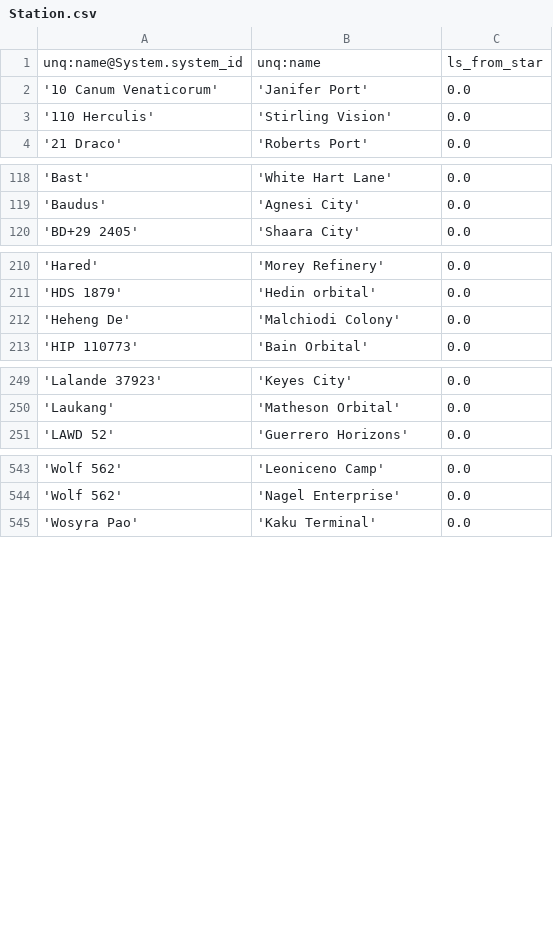
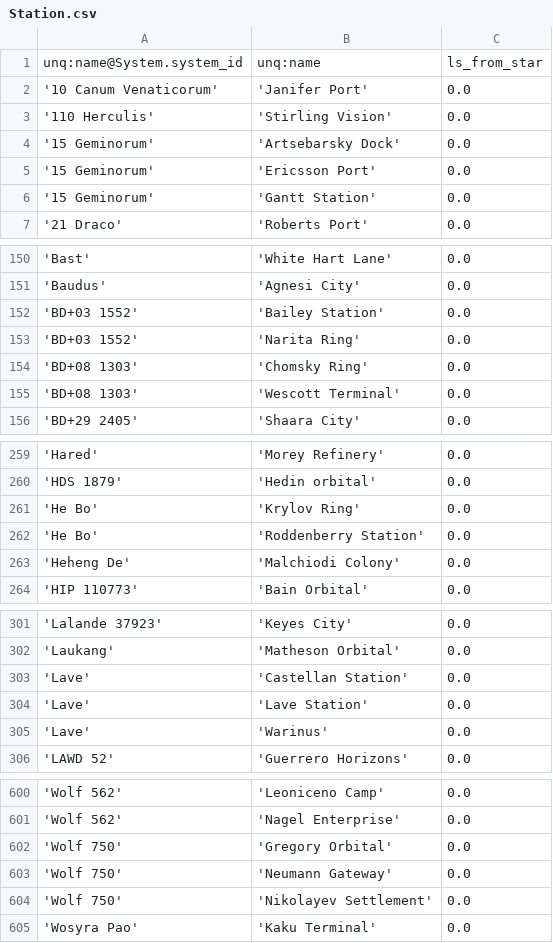
Before and after one commit to eyeonus/Trade-Dangerous, a CSV file: data/Station.csv, drawn as a sheet; only a part is shown, gaps mark what is left out; the diff covers the shown part only.

Commit message:
Big glut of new stations

```diff
--- a/data/Station.csv
+++ b/data/Station.csv
@@ -3,2 +3,5 @@ unq:name@System.system_id,unq:name,ls_from_star
 '110 Herculis','Stirling Vision',0.0
+'15 Geminorum','Artsebarsky Dock',0.0
+'15 Geminorum','Ericsson Port',0.0
+'15 Geminorum','Gantt Station',0.0
 '21 Draco','Roberts Port',0.0
@@ -119,2 +151,6 @@ unq:name@System.system_id,unq:name,ls_from_star
 'Baudus','Agnesi City',0.0
+'BD+03 1552','Bailey Station',0.0
+'BD+03 1552','Narita Ring',0.0
+'BD+08 1303','Chomsky Ring',0.0
+'BD+08 1303','Wescott Terminal',0.0
 'BD+29 2405','Shaara City',0.0
@@ -211,2 +260,4 @@ unq:name@System.system_id,unq:name,ls_from_star
 'HDS 1879','Hedin orbital',0.0
+'He Bo','Krylov Ring',0.0
+'He Bo','Roddenberry Station',0.0
 'Heheng De','Malchiodi Colony',0.0
@@ -250,2 +302,5 @@ unq:name@System.system_id,unq:name,ls_from_star
 'Laukang','Matheson Orbital',0.0
+'Lave','Castellan Station',0.0
+'Lave','Lave Station',0.0
+'Lave','Warinus',0.0
 'LAWD 52','Guerrero Horizons',0.0
@@ -544,2 +601,5 @@ unq:name@System.system_id,unq:name,ls_from_star
 'Wolf 562','Nagel Enterprise',0.0
+'Wolf 750','Gregory Orbital',0.0
+'Wolf 750','Neumann Gateway',0.0
+'Wolf 750','Nikolayev Settlement',0.0
 'Wosyra Pao','Kaku Terminal',0.0
```
Also changed, not shown: 47 added rows elsewhere in this file.
